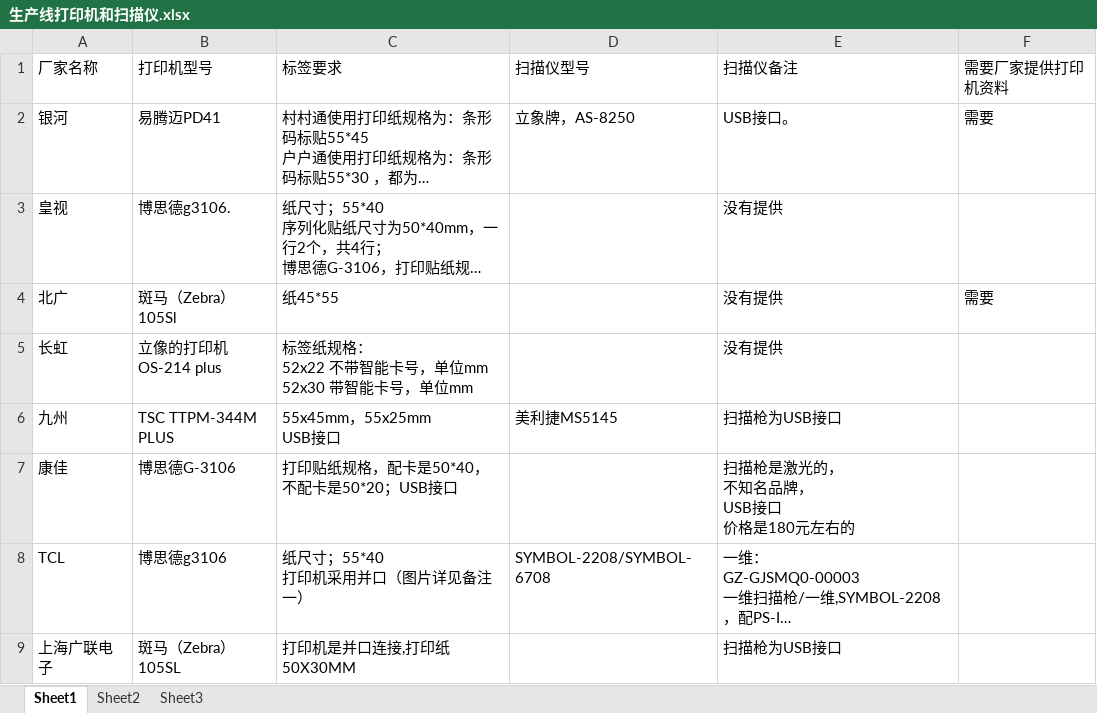
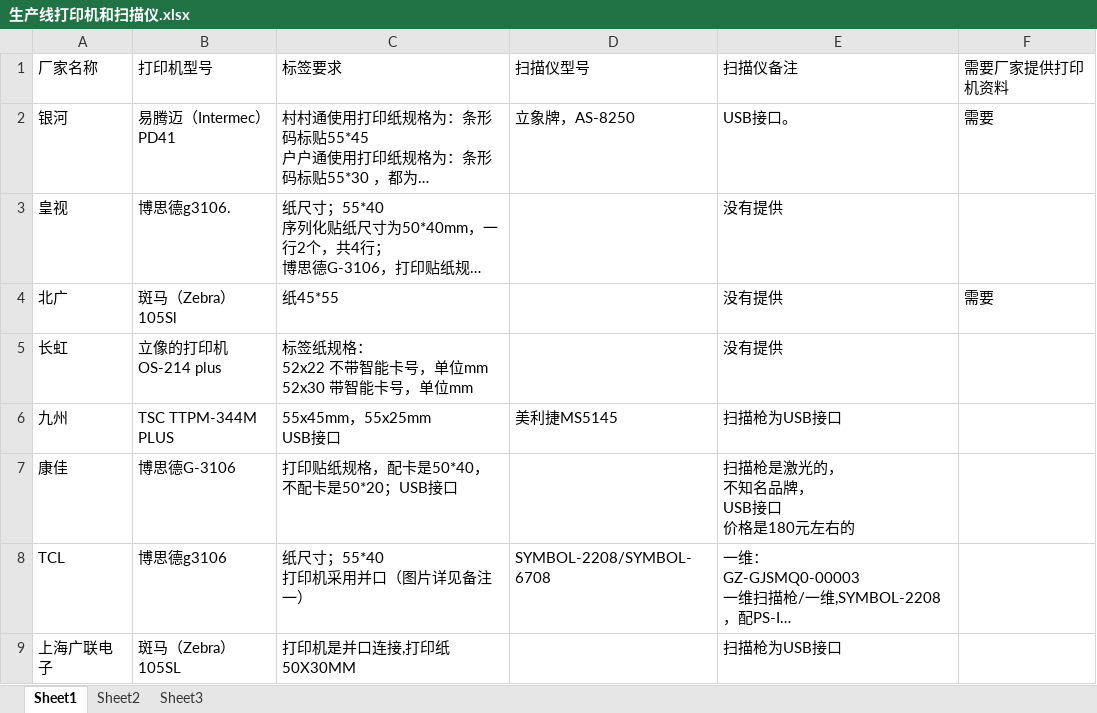
Before and after one commit to changchengxu/soc_nds_csharp, an Excel workbook: 生产线打印机和扫描仪.xlsx, sheet Sheet1, drawn as a sheet; long unchanged cells end in …; values as stored, in another font and other column widths than the file's, no borders; charts and pictures not drawn; the diff names each change by its address in the sheet, - before the commit and + after, or states it on an @@ line.

```diff
--- a/生产线打印机和扫描仪.xlsx (sheet Sheet1)
+++ b/生产线打印机和扫描仪.xlsx (sheet Sheet1)
-B2 (打印机型号): 易腾迈PD41
+B2 (打印机型号): 易腾迈（Intermec）PD41
```
Also changed, not shown: 28 other files.
